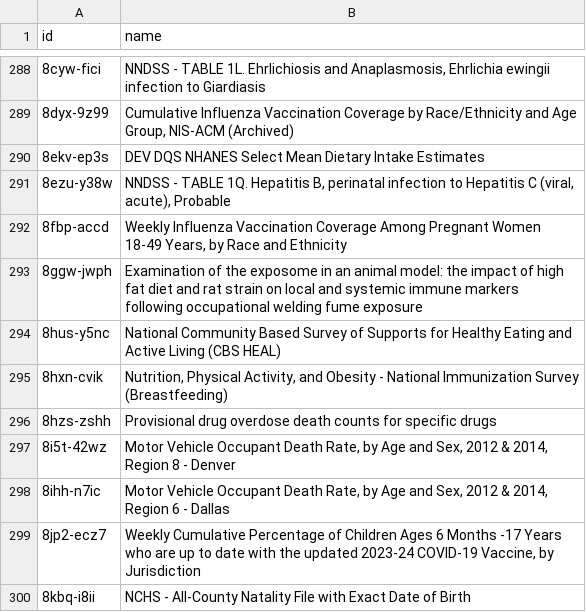
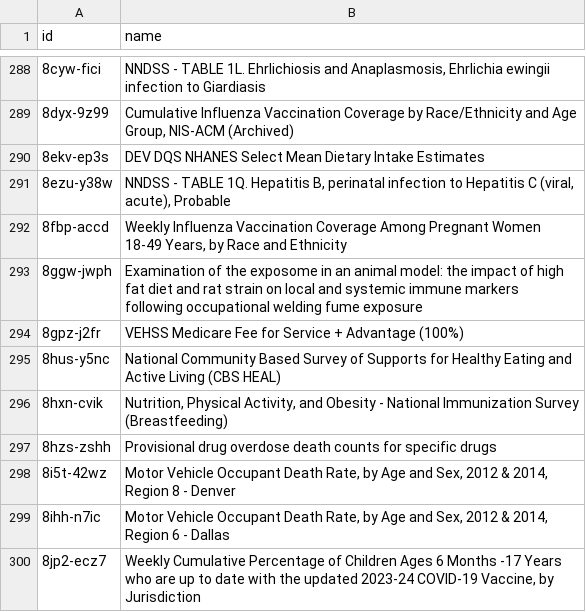
Before and after one commit to jemory/cdc-data-changes, a CSV file: exported_data/cdc-data-names.csv, drawn as a sheet; only a part is shown, gaps mark what is left out; the shorter side is filled out with more unchanged rows.

```diff
--- a/exported_data/cdc-data-names.csv
+++ b/exported_data/cdc-data-names.csv
@@ -293,2 +293,3 @@ id,name
 8ggw-jwph,Examination of the exposome in an animal model: the impact of high fat diet and rat strain on local and systemic immune markers following occupational welding fume exposure
+8gpz-j2fr,VEHSS Medicare Fee for Service + Advantage (100%)
 8hus-y5nc,National Community Based Survey of Supports for Healthy Eating and Active Living  (CBS HEAL)
```
Also changed, not shown: 3 other files.
